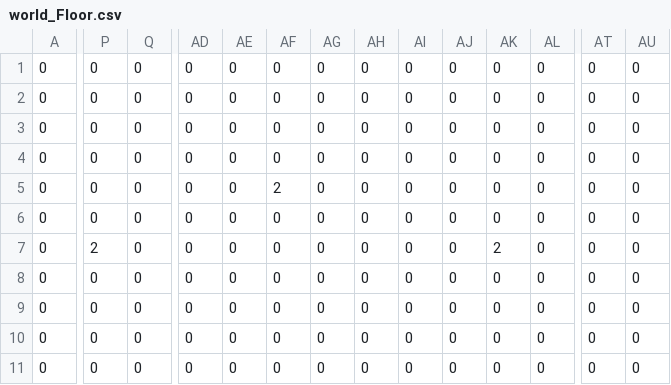
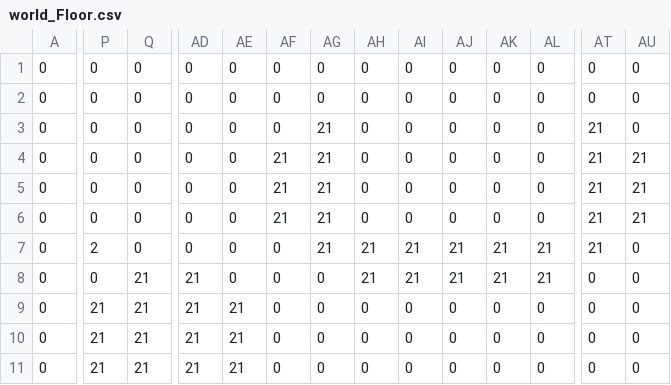
Before and after one commit to BoolClub/ProjectCrusade, a CSV file: ProjectCrusade/Content/Levels/world_Floor.csv, drawn as a sheet; only a part is shown, gaps mark what is left out; the diff covers the shown part only; the diff names each change by its address in the sheet, - before the commit and + after, or states it on an @@ line.

```diff
--- a/ProjectCrusade/Content/Levels/world_Floor.csv
+++ b/ProjectCrusade/Content/Levels/world_Floor.csv
-AG3:AG7: 0
+AG3:AG7: 21
-AT3:AT7: 0
+AT3:AT7: 21
-AF4: 0
+AF4: 21
-AU4:AU6: 0
+AU4:AU6: 21
-AF5: 2
+AF5: 21
-AF6: 0
+AF6: 21
-AH7:AH8: 0
+AH7:AH8: 21
-AI7:AI8: 0
+AI7:AI8: 21
-AJ7:AJ8: 0
+AJ7:AJ8: 21
-AK7: 2
+AK7: 21
-AL7:AL8: 0
+AL7:AL8: 21
-Q8:Q11: 0
+Q8:Q11: 21
-AD8:AD11: 0
+AD8:AD11: 21
-AK8: 0
+AK8: 21
-P9:P11: 0
+P9:P11: 21
-AE9:AE11: 0
+AE9:AE11: 21
```
Also changed, not shown: 52 edited cells elsewhere in this file, ProjectCrusade/Content/Levels/world_Wall.csv, 9 other files.
